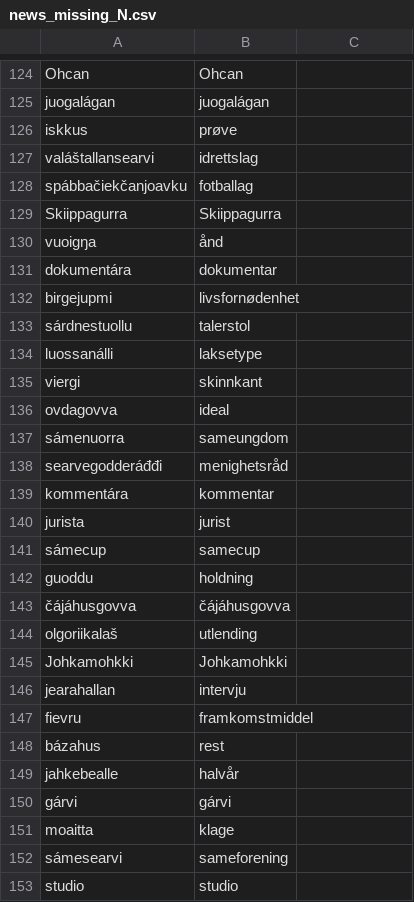
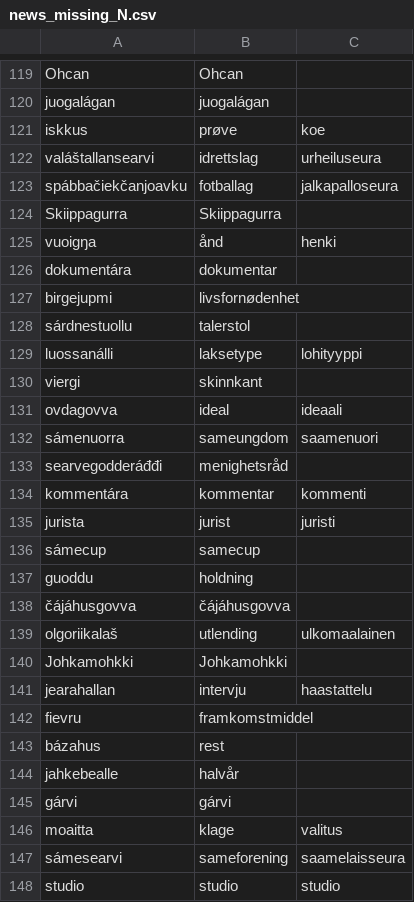
Before and after one commit to giellalt/dict-sme-fin, a CSV file: inc/news_missing_N.csv, drawn as a sheet; only a part is shown, gaps mark what is left out; the diff covers the shown part only.

```diff
--- a/inc/news_missing_N.csv
+++ b/inc/news_missing_N.csv
@@ -125,7 +120,7 @@ Ohcan	Ohcan
 juogalágan	juogalágan	
-iskkus	prøve	
-valáštallansearvi	idrettslag	
-spábbačiekčanjoavku	fotballag	
+iskkus	prøve	koe
+valáštallansearvi	idrettslag	urheiluseura
+spábbačiekčanjoavku	fotballag	jalkapalloseura
 Skiippagurra	Skiippagurra	
-vuoigŋa	ånd	
+vuoigŋa	ånd	henki
 dokumentára	dokumentar	
@@ -133,9 +128,9 @@ birgejupmi	livsfornødenhet
 sárdnestuollu	talerstol	
-luossanálli	laksetype	
+luossanálli	laksetype	lohityyppi
 viergi	skinnkant	
-ovdagovva	ideal	
-sámenuorra	sameungdom	
+ovdagovva	ideal	ideaali
+sámenuorra	sameungdom	saamenuori
 searvegodderáđđi	menighetsråd	
-kommentára	kommentar	
-jurista	jurist	
+kommentára	kommentar	kommenti
+jurista	jurist	juristi
 sámecup	samecup	
@@ -143,5 +138,5 @@ guoddu	holdning
 čájáhusgovva	čájáhusgovva	
-olgoriikalaš	utlending	
+olgoriikalaš	utlending	ulkomaalainen
 Johkamohkki	Johkamohkki	
-jearahallan	intervju	
+jearahallan	intervju	haastattelu
 fievru	framkomstmiddel	
@@ -150,4 +145,4 @@ jahkebealle	halvår
 gárvi	gárvi	
-moaitta	klage	
-sámesearvi	sameforening	
-studio	studio	
+moaitta	klage	valitus
+sámesearvi	sameforening	saamelaisseura
+studio	studio	studio
```
Also changed, not shown: 7 removed rows and 143 edited cells elsewhere in this file.
